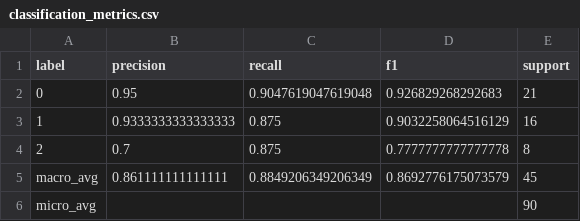
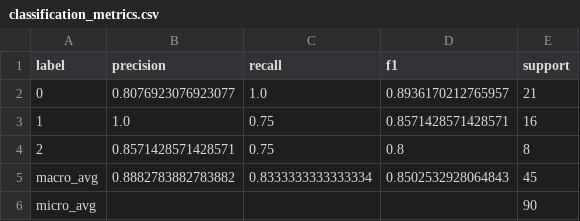
Before and after one commit to goutham989120/dsfmlproject, a CSV file: artifacts/classification_metrics.csv, drawn as a sheet.

```diff
--- a/artifacts/classification_metrics.csv
+++ b/artifacts/classification_metrics.csv
@@ -1,6 +1,6 @@
 label,precision,recall,f1,support
-0,0.95,0.9047619047619048,0.926829268292683,21
-1,0.9333333333333333,0.875,0.9032258064516129,16
-2,0.7,0.875,0.7777777777777778,8
-macro_avg,0.861111111111111,0.8849206349206349,0.8692776175073579,45
+0,0.8076923076923077,1.0,0.8936170212765957,21
+1,1.0,0.75,0.8571428571428571,16
+2,0.8571428571428571,0.75,0.8,8
+macro_avg,0.8882783882783882,0.8333333333333334,0.8502532928064843,45
 micro_avg,,,,90
```
Also changed, not shown: artifacts/classification_report.csv, catboost_info/time_left.tsv, 6 other files.
